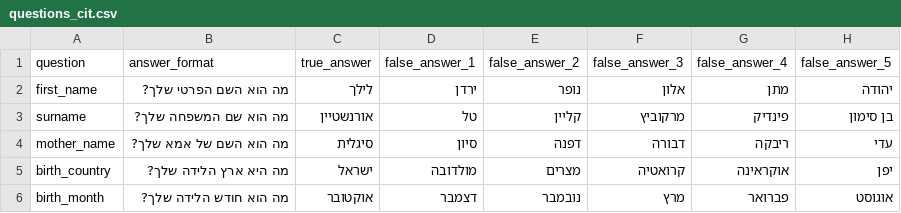
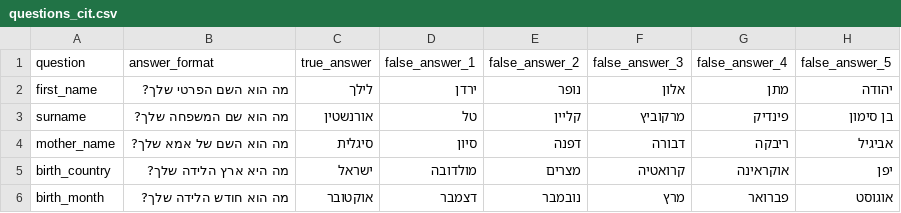
Before and after one commit to ednussi/3Deception, a CSV file: questionnaire/data/203546700/questions_cit.csv, drawn as a sheet; the diff names each change by its address in the sheet, - before the commit and + after, or states it on an @@ line.

```diff
--- a/questionnaire/data/203546700/questions_cit.csv
+++ b/questionnaire/data/203546700/questions_cit.csv
-C3 (true_answer): אורנשטיין
+C3 (true_answer): אורנשטין
-H4 (false_answer_5): עדי
+H4 (false_answer_5): אביגיל
```
Also changed, not shown: 4 other files.
